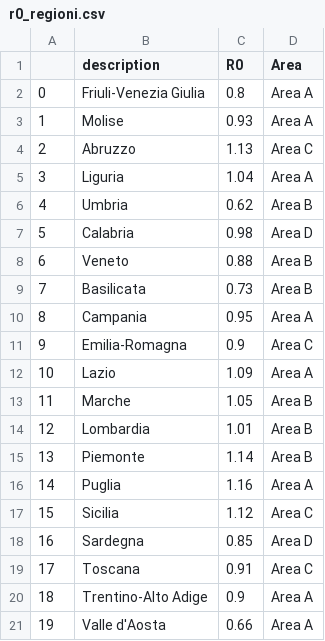
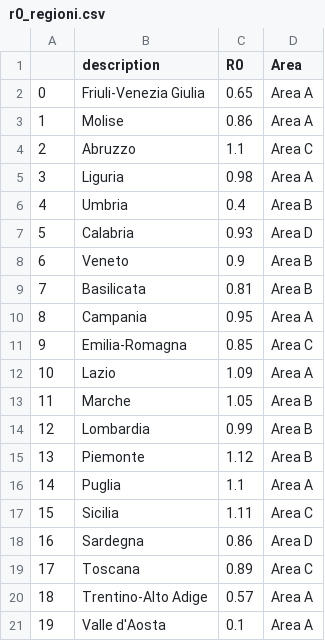
Before and after one commit to vincnardelli/covid19-italia, a CSV file: regioni/export/r0_regioni.csv, drawn as a sheet.

Commit message:
export

```diff
--- a/regioni/export/r0_regioni.csv
+++ b/regioni/export/r0_regioni.csv
@@ -1,21 +1,21 @@
 ,description,R0,Area
-0,Friuli-Venezia Giulia,0.8,Area A
-1,Molise,0.93,Area A
-2,Abruzzo,1.13,Area C
-3,Liguria,1.04,Area A
-4,Umbria,0.62,Area B
-5,Calabria,0.98,Area D
-6,Veneto,0.88,Area B
-7,Basilicata,0.73,Area B
+0,Friuli-Venezia Giulia,0.65,Area A
+1,Molise,0.86,Area A
+2,Abruzzo,1.1,Area C
+3,Liguria,0.98,Area A
+4,Umbria,0.4,Area B
+5,Calabria,0.93,Area D
+6,Veneto,0.9,Area B
+7,Basilicata,0.81,Area B
 8,Campania,0.95,Area A
-9,Emilia-Romagna,0.9,Area C
+9,Emilia-Romagna,0.85,Area C
 10,Lazio,1.09,Area A
 11,Marche,1.05,Area B
-12,Lombardia,1.01,Area B
-13,Piemonte,1.14,Area B
-14,Puglia,1.16,Area A
-15,Sicilia,1.12,Area C
-16,Sardegna,0.85,Area D
-17,Toscana,0.91,Area C
-18,Trentino-Alto Adige,0.9,Area A
-19,Valle d'Aosta,0.66,Area A
+12,Lombardia,0.99,Area B
+13,Piemonte,1.12,Area B
+14,Puglia,1.1,Area A
+15,Sicilia,1.11,Area C
+16,Sardegna,0.86,Area D
+17,Toscana,0.89,Area C
+18,Trentino-Alto Adige,0.57,Area A
+19,Valle d'Aosta,0.1,Area A
```
Also changed, not shown: 1 other file.
